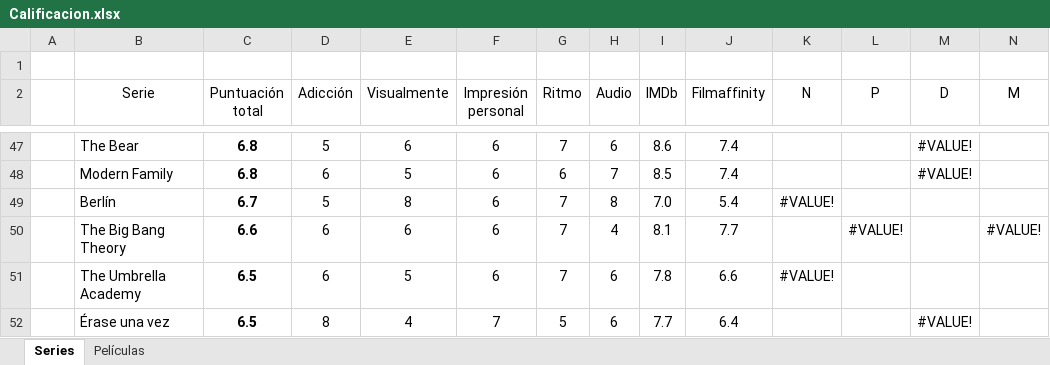
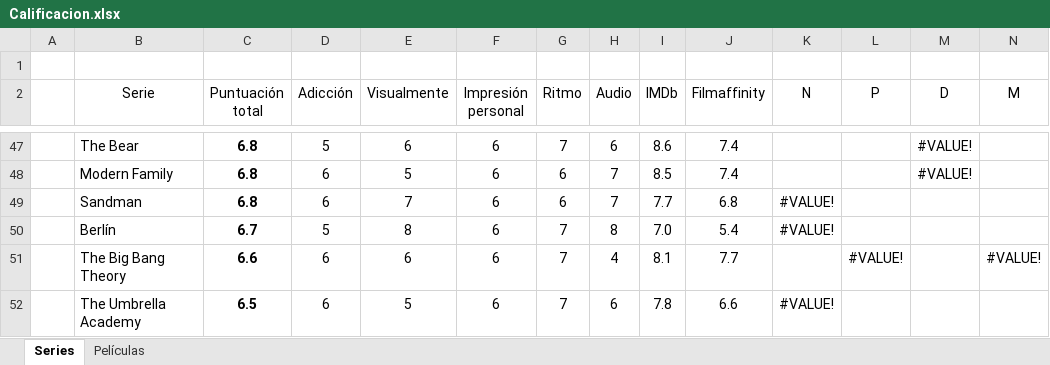
Before and after one commit to jarasa03/Calificacion-de-peliculas-y-series, an Excel workbook: Calificacion.xlsx, sheet Series, drawn as a sheet; only a part is shown, gaps mark what is left out; the shorter side is filled out with more unchanged rows; values as stored, in another font and other column widths than the file's, no borders; table styles not drawn; rows hold the shown columns only; the diff names each change by its address in the sheet, - before the commit and + after, or states it on an @@ line.

Commit message:
V. 61 Sandman

```diff
--- a/Calificacion.xlsx (sheet Series)
+++ b/Calificacion.xlsx (sheet Series)
+row 49:  | Sandman | 6.8 | 6 | 7 | 6 | 6 | 7 | 7.7 | 6.8 | #VALUE!
```
